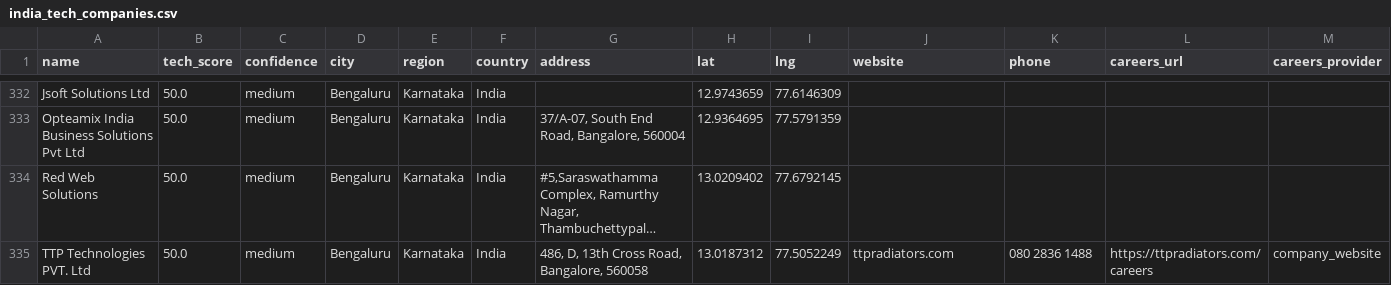
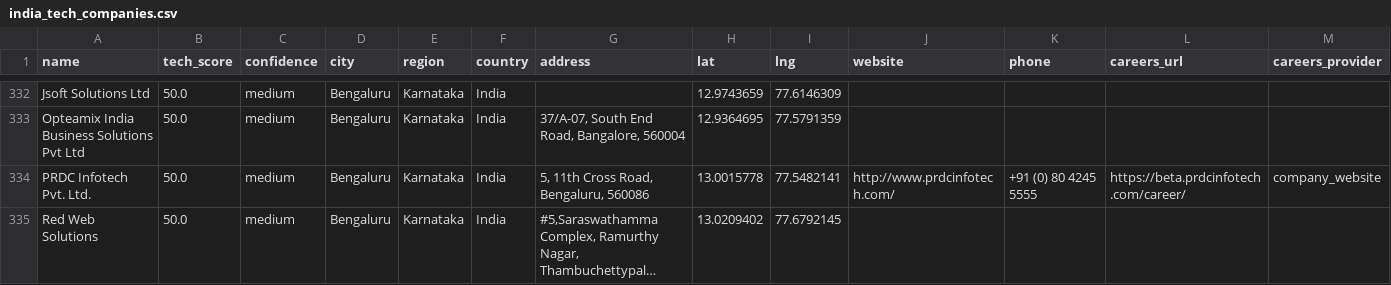
Before and after one commit to AkashKumar7902/india-tech-company-finder, a CSV file: results/india_tech_companies.csv, drawn as a sheet; only a part is shown, gaps mark what is left out; the shorter side is filled out with more unchanged rows; long unchanged cells end in …; rows hold the shown columns only; the diff covers the shown part only; the diff names each change by its address in the sheet, - before the commit and + after, or states it on an @@ line.

```diff
--- a/results/india_tech_companies.csv
+++ b/results/india_tech_companies.csv
+row 334: PRDC Infotech Pvt. Ltd. | 50.0 | medium | Bengaluru | Karnataka | India | 5, 11th Cross Road, Bengaluru, 560086 | 13.0015778 | 77.5482141 | http://www.prdcinfotech.com/ | +91 (0) 80 4245 5555 | https://beta.prdcinfotech.com/career/ | company_website
```
Also changed, not shown: 1 added row, 2 removed rows and 9 edited cells elsewhere in this file, 1 other file.
